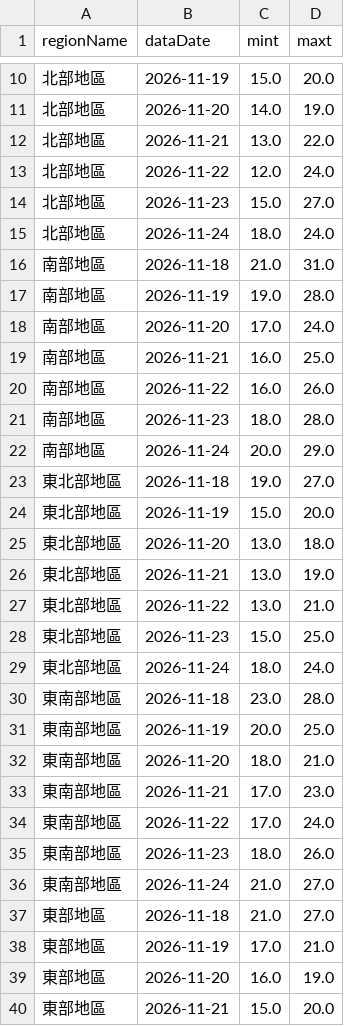
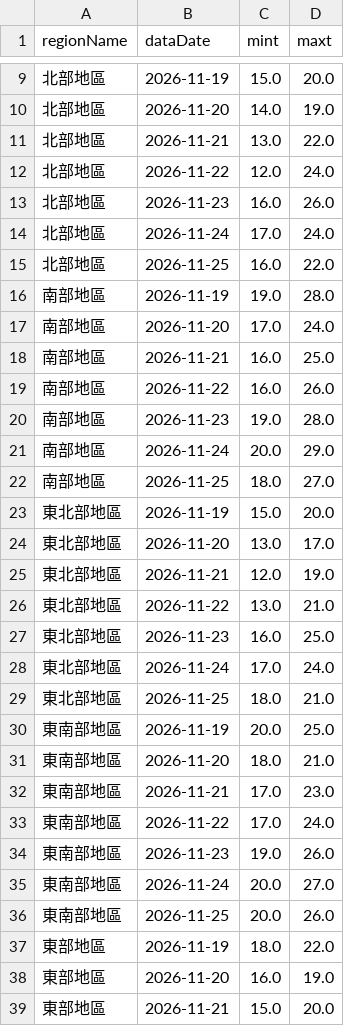
Before and after one commit to A0966411725-png/HW1-CWA-Weather, a CSV file: weather_data.csv, drawn as a sheet; only a part is shown, gaps mark what is left out; the diff covers the shown part only.

```diff
--- a/weather_data.csv
+++ b/weather_data.csv
@@ -13,5 +12,5 @@
 北部地區,2026-11-22,12.0,24.0
-北部地區,2026-11-23,15.0,27.0
-北部地區,2026-11-24,18.0,24.0
-南部地區,2026-11-18,21.0,31.0
+北部地區,2026-11-23,16.0,26.0
+北部地區,2026-11-24,17.0,24.0
+北部地區,2026-11-25,16.0,22.0
 南部地區,2026-11-19,19.0,28.0
@@ -20,12 +19,12 @@
 南部地區,2026-11-22,16.0,26.0
-南部地區,2026-11-23,18.0,28.0
+南部地區,2026-11-23,19.0,28.0
 南部地區,2026-11-24,20.0,29.0
-東北部地區,2026-11-18,19.0,27.0
+南部地區,2026-11-25,18.0,27.0
 東北部地區,2026-11-19,15.0,20.0
-東北部地區,2026-11-20,13.0,18.0
-東北部地區,2026-11-21,13.0,19.0
+東北部地區,2026-11-20,13.0,17.0
+東北部地區,2026-11-21,12.0,19.0
 東北部地區,2026-11-22,13.0,21.0
-東北部地區,2026-11-23,15.0,25.0
-東北部地區,2026-11-24,18.0,24.0
-東南部地區,2026-11-18,23.0,28.0
+東北部地區,2026-11-23,16.0,25.0
+東北部地區,2026-11-24,17.0,24.0
+東北部地區,2026-11-25,18.0,21.0
 東南部地區,2026-11-19,20.0,25.0
@@ -34,6 +33,6 @@
 東南部地區,2026-11-22,17.0,24.0
-東南部地區,2026-11-23,18.0,26.0
-東南部地區,2026-11-24,21.0,27.0
-東部地區,2026-11-18,21.0,27.0
-東部地區,2026-11-19,17.0,21.0
+東南部地區,2026-11-23,19.0,26.0
+東南部地區,2026-11-24,20.0,27.0
+東南部地區,2026-11-25,20.0,26.0
+東部地區,2026-11-19,18.0,22.0
 東部地區,2026-11-20,16.0,19.0
```
Also changed, not shown: 2 added rows, 2 removed rows and 3 edited cells elsewhere in this file, 1 other file.
